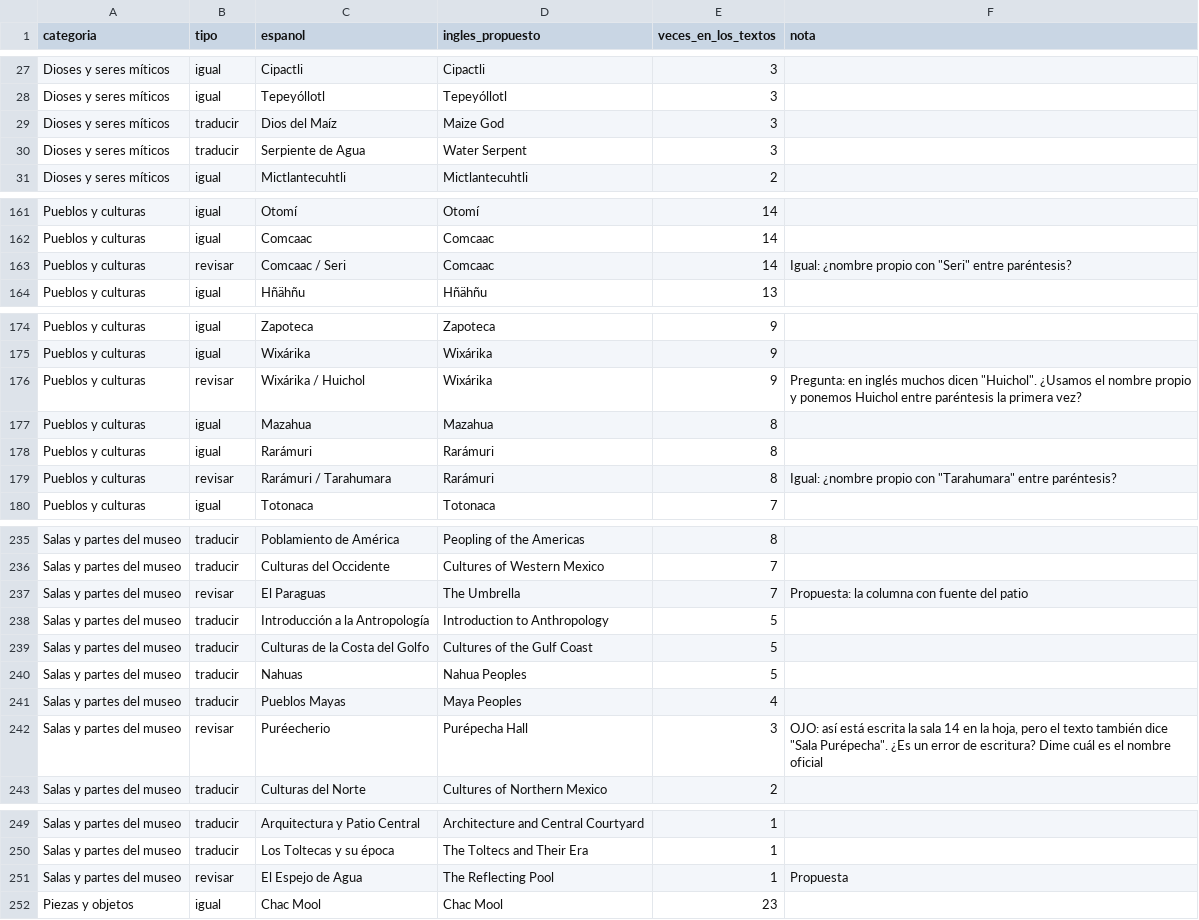
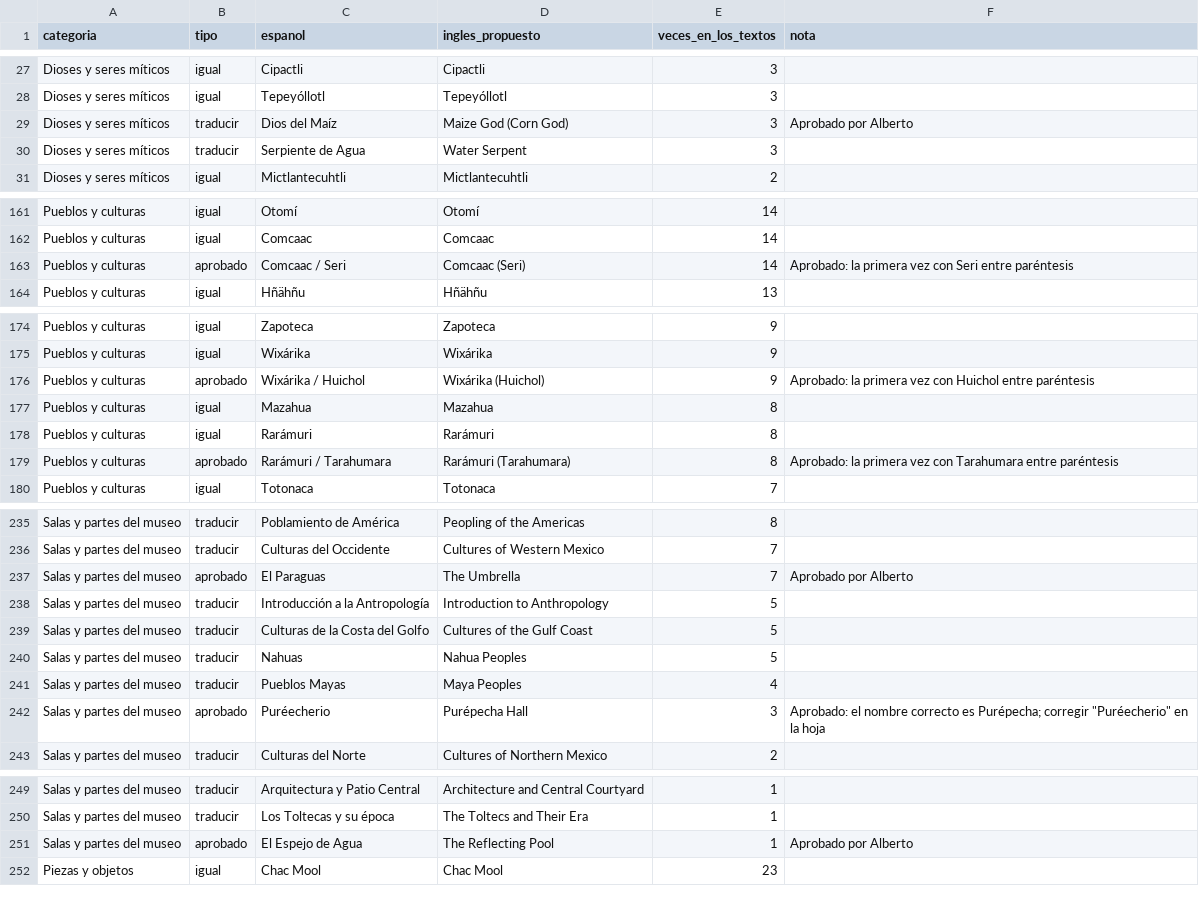
Before and after one commit to albertorabell/audioguias-mexico, a CSV file: glosario/glosario.csv, drawn as a sheet; only a part is shown, gaps mark what is left out.

```diff
--- a/glosario/glosario.csv
+++ b/glosario/glosario.csv
@@ -28,3 +28,3 @@ Dioses y seres míticos,igual,Cipactli,Cipactli,3,
 Dioses y seres míticos,igual,Tepeyóllotl,Tepeyóllotl,3,
-Dioses y seres míticos,traducir,Dios del Maíz,Maize God,3,
+Dioses y seres míticos,traducir,Dios del Maíz,Maize God (Corn God),3,Aprobado por Alberto
 Dioses y seres míticos,traducir,Serpiente de Agua,Water Serpent,3,
@@ -162,3 +162,3 @@ Pueblos y culturas,igual,Otomí,Otomí,14,
 Pueblos y culturas,igual,Comcaac,Comcaac,14,
-Pueblos y culturas,revisar,Comcaac / Seri,Comcaac,14,"Igual: ¿nombre propio con ""Seri"" entre paréntesis?"
+Pueblos y culturas,aprobado,Comcaac / Seri,Comcaac (Seri),14,Aprobado: la primera vez con Seri entre paréntesis
 Pueblos y culturas,igual,Hñähñu,Hñähñu,13,
@@ -175,6 +175,6 @@ Pueblos y culturas,igual,Zapoteca,Zapoteca,9,
 Pueblos y culturas,igual,Wixárika,Wixárika,9,
-Pueblos y culturas,revisar,Wixárika / Huichol,Wixárika,9,"Pregunta: en inglés muchos dicen ""Huichol"". ¿Usamos el nombre propio y ponemos Huichol entre paréntesis la primera vez?"
+Pueblos y culturas,aprobado,Wixárika / Huichol,Wixárika (Huichol),9,Aprobado: la primera vez con Huichol entre paréntesis
 Pueblos y culturas,igual,Mazahua,Mazahua,8,
 Pueblos y culturas,igual,Rarámuri,Rarámuri,8,
-Pueblos y culturas,revisar,Rarámuri / Tarahumara,Rarámuri,8,"Igual: ¿nombre propio con ""Tarahumara"" entre paréntesis?"
+Pueblos y culturas,aprobado,Rarámuri / Tarahumara,Rarámuri (Tarahumara),8,Aprobado: la primera vez con Tarahumara entre paréntesis
 Pueblos y culturas,igual,Totonaca,Totonaca,7,
@@ -236,3 +236,3 @@ Salas y partes del museo,traducir,Poblamiento de América,Peopling of the Americ
 Salas y partes del museo,traducir,Culturas del Occidente,Cultures of Western Mexico,7,
-Salas y partes del museo,revisar,El Paraguas,The Umbrella,7,Propuesta: la columna con fuente del patio
+Salas y partes del museo,aprobado,El Paraguas,The Umbrella,7,Aprobado por Alberto
 Salas y partes del museo,traducir,Introducción a la Antropología,Introduction to Anthropology,5,
@@ -241,3 +241,3 @@ Salas y partes del museo,traducir,Nahuas,Nahua Peoples,5,
 Salas y partes del museo,traducir,Pueblos Mayas,Maya Peoples,4,
-Salas y partes del museo,revisar,Puréecherio,Purépecha Hall,3,"OJO: así está escrita la sala 14 en la hoja, pero el texto también dice ""Sala Purépecha"". ¿Es un error de escritura? Dime cuál es el nombre oficial"
+Salas y partes del museo,aprobado,Puréecherio,Purépecha Hall,3,"Aprobado: el nombre correcto es Purépecha; corregir ""Puréecherio"" en la hoja"
 Salas y partes del museo,traducir,Culturas del Norte,Cultures of Northern Mexico,2,
@@ -250,3 +250,3 @@ Salas y partes del museo,traducir,Arquitectura y Patio Central,Architecture and
 Salas y partes del museo,traducir,Los Toltecas y su época,The Toltecs and Their Era,1,
-Salas y partes del museo,revisar,El Espejo de Agua,The Reflecting Pool,1,Propuesta
+Salas y partes del museo,aprobado,El Espejo de Agua,The Reflecting Pool,1,Aprobado por Alberto
 Piezas y objetos,igual,Chac Mool,Chac Mool,23,
```
